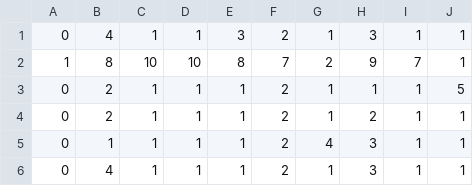
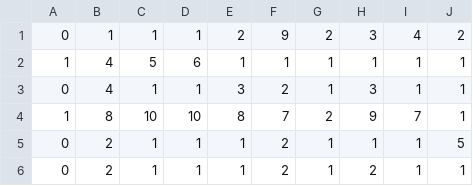
Before and after one commit to nathanenglehart/naive-bayes-cpp-241, a CSV file: data/bc/cancer_test_cleaned.csv, drawn as a sheet; only a part is shown; the shorter side is filled out with more unchanged rows; the diff names each change by its address in the sheet, - before the commit and + after, or states it on an @@ line.

Commit message:
better dataset

```diff
--- a/data/bc/cancer_test_cleaned.csv
+++ b/data/bc/cancer_test_cleaned.csv
+row 1: 0 | 1 | 1 | 1 | 2 | 9 | 2 | 3 | 4 | 2
+row 2: 1 | 4 | 5 | 6 | 1 | 1 | 1 | 1 | 1 | 1
```
Also changed, not shown: data/iris/iris-test.csv, 2 other files.
